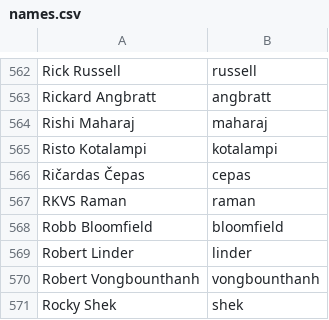
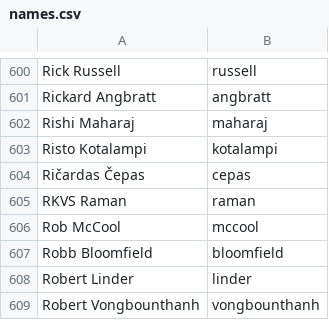
Before and after one commit to twse/random-stuff, a CSV file: names.csv, drawn as a sheet; only a part is shown, gaps mark what is left out; the shorter side is filled out with more unchanged rows; the diff covers the shown part only; the diff names each change by its address in the sheet, - before the commit and + after, or states it on an @@ line.

Commit message:
Add more past and present developers.

```diff
--- a/names.csv
+++ b/names.csv
+row 606: Rob McCool | mccool
```
Also changed, not shown: 51 added rows, 1 removed row and 1 moved row elsewhere in this file.
